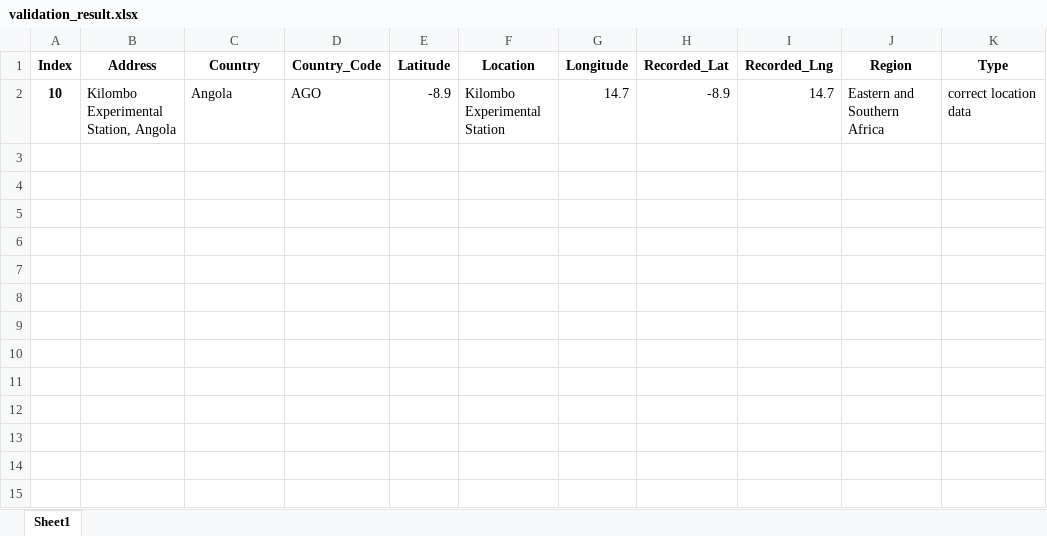
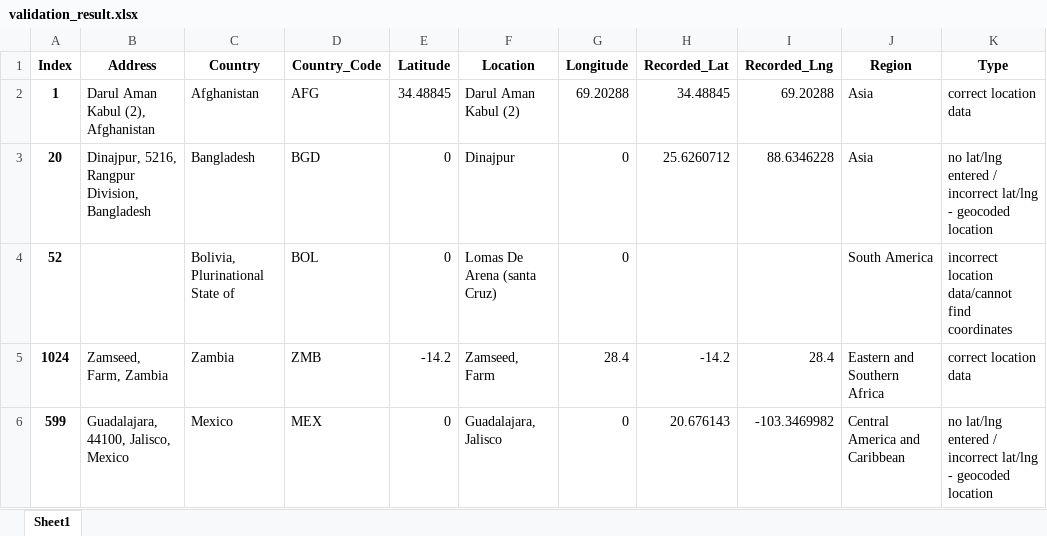
Before and after one commit to Sammy-F/IaaGeoDataCleaning, an Excel workbook: tblLocation/validation_result.xlsx, sheet Sheet1, drawn as a sheet; values as stored, in another font and other column widths than the file's, no borders; removed rows and columns are numbered as before the commit, all else as after; the diff names each change by its address in the sheet, - before the commit and + after, or states it on an @@ line.

Commit message:
Updated output file example for querying.

```diff
--- a/tblLocation/validation_result.xlsx (sheet Sheet1)
+++ b/tblLocation/validation_result.xlsx (sheet Sheet1)
-row 2: 10 | Kilombo Experimental Station, Angola | Angola | AGO | -8.9 | Kilombo Experimental Station | 14.7 | -8.9 | 14.7 | Eastern and Southern Africa | correct location data
+row 2: 1 | Darul Aman Kabul (2), Afghanistan | Afghanistan | AFG | 34.48845 | Darul Aman Kabul (2) | 69.20288 | 34.48845 | 69.20288 | Asia | correct location data
+row 3: 20 | Dinajpur, 5216, Rangpur Division, Bangladesh | Bangladesh | BGD | 0 | Dinajpur | 0 | 25.6260712 | 88.6346228 | Asia | no lat/lng entered / incorrect lat/lng - geocoded location
+row 4: 52 |  | Bolivia, Plurinational State of | BOL | 0 | Lomas De Arena (santa Cruz) | 0 |  |  | South America | incorrect location data/cannot find coordinates
+row 5: 1024 | Zamseed, Farm, Zambia | Zambia | ZMB | -14.2 | Zamseed, Farm | 28.4 | -14.2 | 28.4 | Eastern and Southern Africa | correct location data
+row 6: 599 | Guadalajara, 44100, Jalisco, Mexico | Mexico | MEX | 0 | Guadalajara, Jalisco | 0 | 20.676143 | -103.3469982 | Central America and Caribbean | no lat/lng entered / incorrect lat/lng - geocoded location
```
